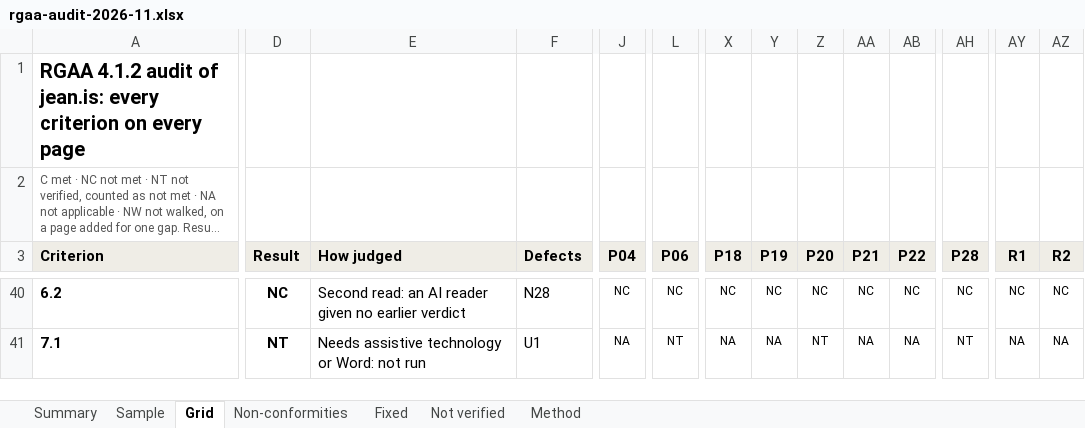
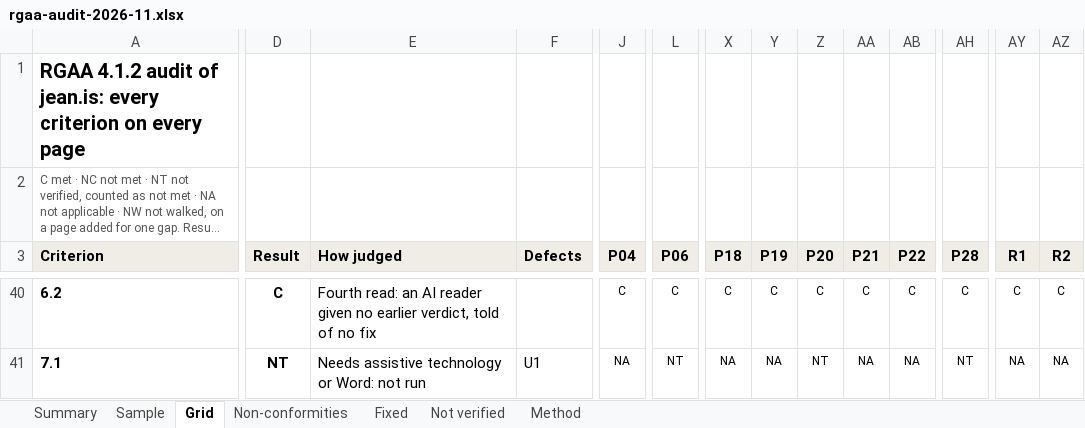
Before and after one commit to jean-is/jean, an Excel workbook: docs/trust/rgaa-audit-2026-11.xlsx, sheet Grid, drawn as a sheet; only a part is shown, gaps mark what is left out; long unchanged cells end in …; values as stored, in another font and other column widths than the file's, no borders; conditional formats not drawn; the diff covers the shown part only; the diff names each change by its address in the sheet, - before the commit and + after, or states it on an @@ line.

Commit message:
:memo: jean.is's accessibility page gives the latest read's result: 49 of 88 criteria met (D672)
The owner adopted the readers' verdicts ("Adopt and correct"): 55.7%, partially conformant, six flips from under half. The third read judged the 27 passes no reader had seen, and 12 stood. The fourth judged the 34 that Wave 1 and the fix session claimed to close, on a frozen copy of a41d8634 with every result removed, told of no fix, and 18 stood. For each criterion the last verdict counts.

Most of the 16 that failed did so on other instances than the one fixed, so the statement's list now says what still falls short rather than what the audit first named. In the report and grid, N65 to N81 are added, 23 closed defects move to what was found and fixed, and each row carries its last reader's note. The grid's counts are still formulas over its cells.

The buyers' pages and the trust pack say the same share. An AI's readers made every one of these judgments, the page says so, and no person has checked any of it. db75c534, the letters fix, came after the freeze.

```diff
--- a/docs/trust/rgaa-audit-2026-11.xlsx (sheet Grid)
+++ b/docs/trust/rgaa-audit-2026-11.xlsx (sheet Grid)
-D40 (Result): NC
+D40 (Result): C
-E40 (How judged): Second read: an AI reader given no earlier verdict
+E40 (How judged): Fourth read: an AI reader given no earlier verdict, told of no fix
-F40 (Defects): N28
+F40 (Defects): (empty)
-J40 (P04): NC
+J40 (P04): C
-L40 (P06): NC
+L40 (P06): C
-X40 (P18): NC
+X40 (P18): C
-Y40 (P19): NC
+Y40 (P19): C
-Z40 (P20): NC
+Z40 (P20): C
-AA40 (P21): NC
+AA40 (P21): C
-AB40 (P22): NC
+AB40 (P22): C
-AH40 (P28): NC
+AH40 (P28): C
-AY40 (R1): NC
+AY40 (R1): C
-AZ40 (R2): NC
+AZ40 (R2): C
```
Also changed, not shown: 246 edited cells elsewhere in this sheet, sheet Non-conformities, sheet Sample, sheet Fixed, sheet Summary, sheet Method, 11 other files.
